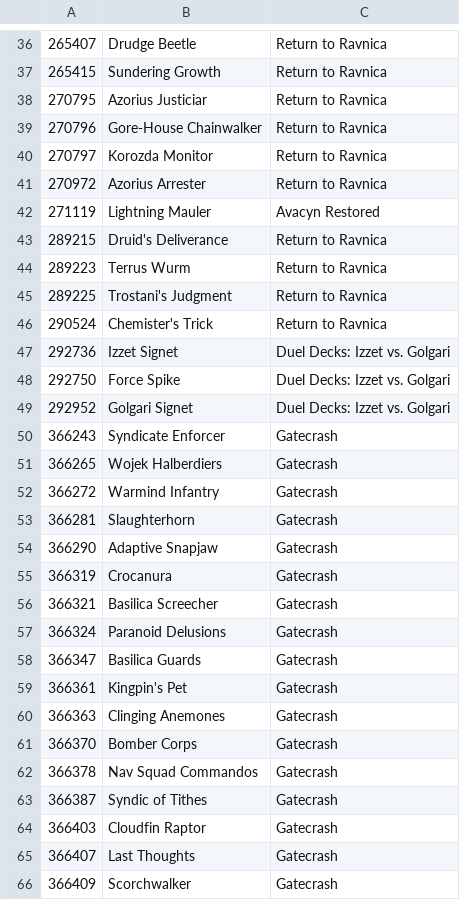
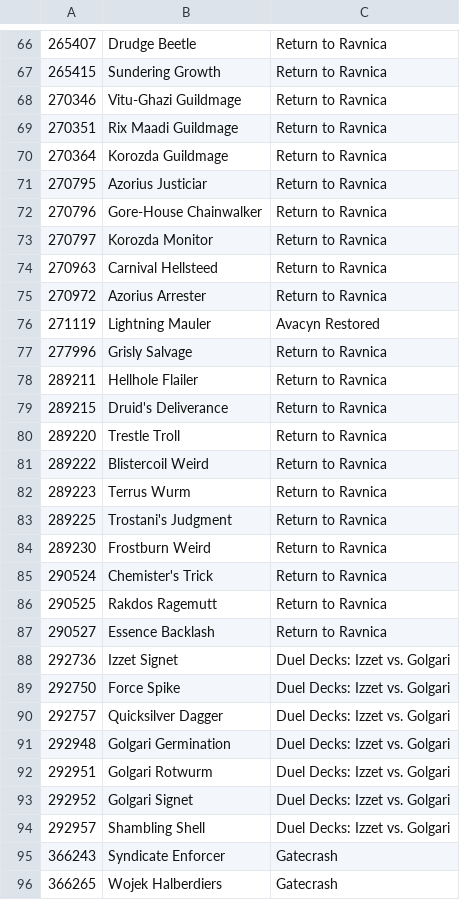
Before and after one commit to Riizade/feed_stack_cube, a CSV file: cube.csv, drawn as a sheet; only a part is shown, gaps mark what is left out; the shorter side is filled out with more unchanged rows; the diff covers the shown part only; the diff names each change by its address in the sheet, - before the commit and + after, or states it on an @@ line.

Commit message:
added a bunch of cards from RtR guild color combos

```diff
--- a/cube.csv
+++ b/cube.csv
+row 68: 270346 | Vitu-Ghazi Guildmage | Return to Ravnica
+row 69: 270351 | Rix Maadi Guildmage | Return to Ravnica
+row 70: 270364 | Korozda Guildmage | Return to Ravnica
+row 74: 270963 | Carnival Hellsteed | Return to Ravnica
+row 77: 277996 | Grisly Salvage | Return to Ravnica
+row 78: 289211 | Hellhole Flailer | Return to Ravnica
+row 80: 289220 | Trestle Troll | Return to Ravnica
+row 81: 289222 | Blistercoil Weird | Return to Ravnica
+row 84: 289230 | Frostburn Weird | Return to Ravnica
+row 86: 290525 | Rakdos Ragemutt | Return to Ravnica
+row 87: 290527 | Essence Backlash | Return to Ravnica
+row 90: 292757 | Quicksilver Dagger | Duel Decks: Izzet vs. Golgari
+row 91: 292948 | Golgari Germination | Duel Decks: Izzet vs. Golgari
+row 92: 292951 | Golgari Rotwurm | Duel Decks: Izzet vs. Golgari
+row 94: 292957 | Shambling Shell | Duel Decks: Izzet vs. Golgari
```
Also changed, not shown: 36 added rows elsewhere in this file.
